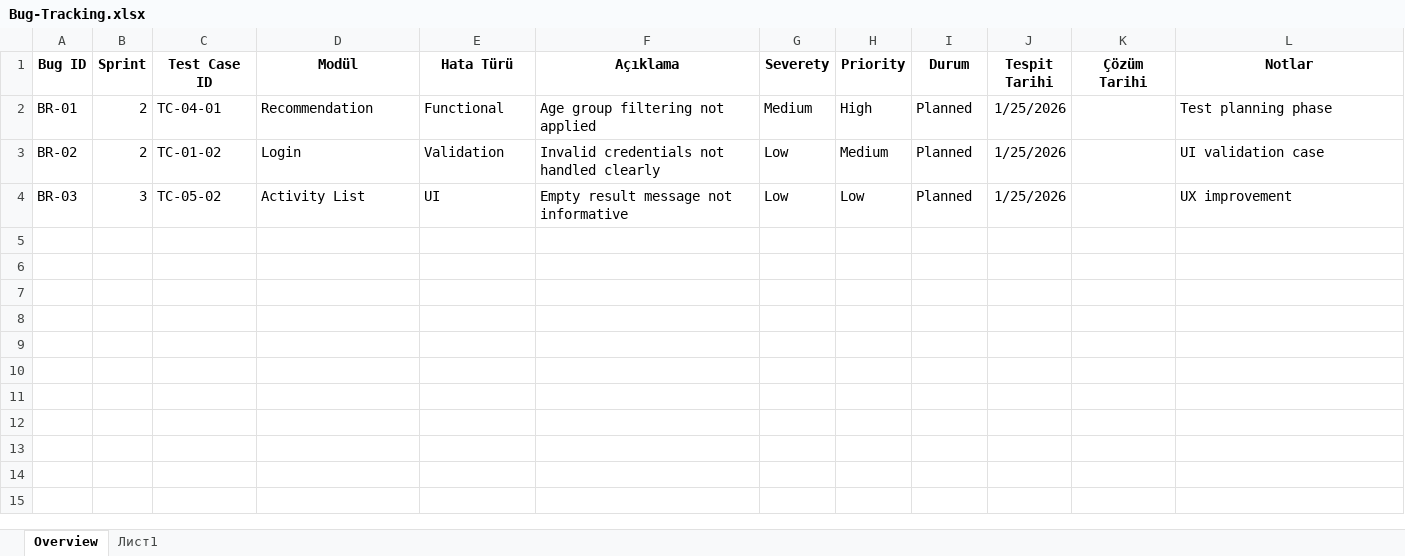
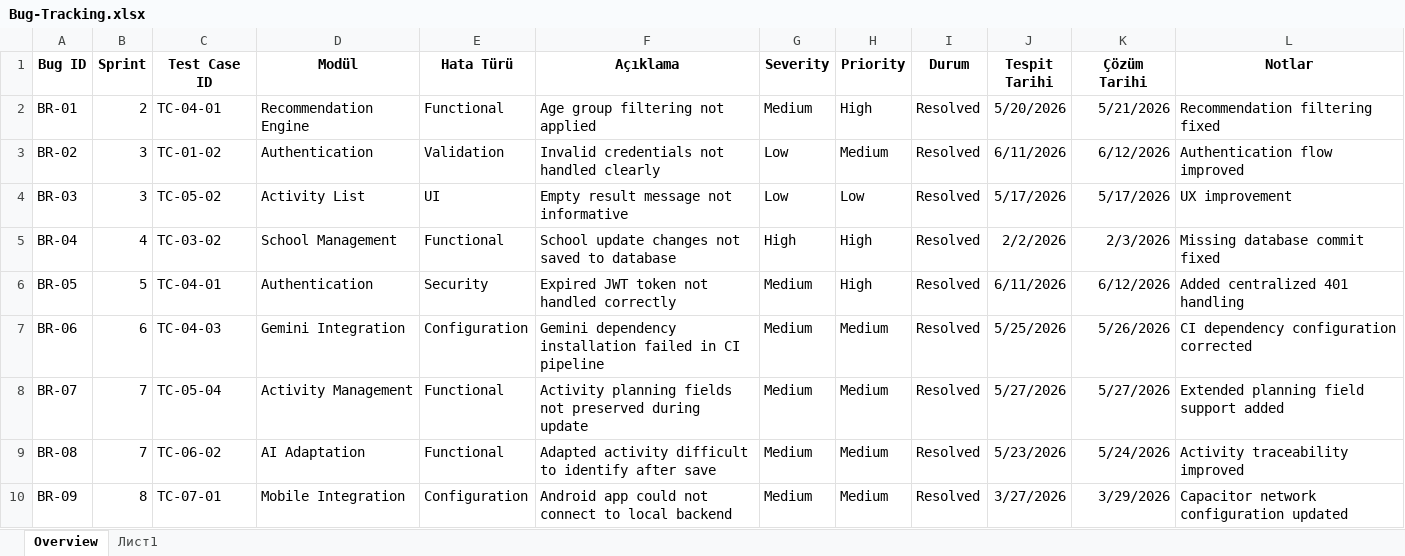
Before and after one commit to bahar-me/early-childhood-activity-system, an Excel workbook: project-management/bug-reports/Bug-Tracking.xlsx, sheet Overview, drawn as a sheet; values as stored, in another font and other column widths than the file's, no borders; table styles not drawn; the diff names each change by its address in the sheet, - before the commit and + after, or states it on an @@ line.

Commit message:
Finalize project documentation and frontend cleanup

```diff
--- a/project-management/bug-reports/Bug-Tracking.xlsx (sheet Overview)
+++ b/project-management/bug-reports/Bug-Tracking.xlsx (sheet Overview)
-G1: Severety
+G1: Severity
-D2 (Modül): Recommendation
+D2 (Modül): Recommendation Engine
-I2:I4 (Durum): Planned
+I2:I4 (Durum): Resolved
-J2 (Tespit Tarihi): 1/25/2026
+J2 (Tespit Tarihi): 5/20/2026
-K2 (Çözüm Tarihi): (empty)
+K2 (Çözüm Tarihi): 5/21/2026
-L2 (Notlar): Test planning phase
+L2 (Notlar): Recommendation filtering fixed
-B3 (Sprint): 2
+B3 (Sprint): 3
-D3 (Modül): Login
+D3 (Modül): Authentication
-J3 (Tespit Tarihi): 1/25/2026
+J3 (Tespit Tarihi): 6/11/2026
-K3 (Çözüm Tarihi): (empty)
+K3 (Çözüm Tarihi): 6/12/2026
-L3 (Notlar): UI validation case
+L3 (Notlar): Authentication flow improved
-J4 (Tespit Tarihi): 1/25/2026
+J4 (Tespit Tarihi): 5/17/2026
-K4 (Çözüm Tarihi): (empty)
+K4 (Çözüm Tarihi): 5/17/2026
+row 5: BR-04 | 4 | TC-03-02 | School Management | Functional | School update changes not saved to database | High | High | Resolved | 2/2/2026 | 2/3/2026 | Missing database commit fixed
+row 6: BR-05 | 5 | TC-04-01 | Authentication | Security | Expired JWT token not handled correctly | Medium | High | Resolved | 6/11/2026 | 6/12/2026 | Added centralized 401 handling
+row 7: BR-06 | 6 | TC-04-03 | Gemini Integration | Configuration | Gemini dependency installation failed in CI pipeline | Medium | Medium | Resolved | 5/25/2026 | 5/26/2026 | CI dependency configuration corrected
+row 8: BR-07 | 7 | TC-05-04 | Activity Management | Functional | Activity planning fields not preserved during update | Medium | Medium | Resolved | 5/27/2026 | 5/27/2026 | Extended planning field support added
+row 9: BR-08 | 7 | TC-06-02 | AI Adaptation | Functional | Adapted activity difficult to identify after save | Medium | Medium | Resolved | 5/23/2026 | 5/24/2026 | Activity traceability improved
+row 10: BR-09 | 8 | TC-07-01 | Mobile Integration | Configuration | Android app could not connect to local backend | Medium | Medium | Resolved | 3/27/2026 | 3/29/2026 | Capacitor network configuration updated
```
Also changed, not shown: 54 other files.
